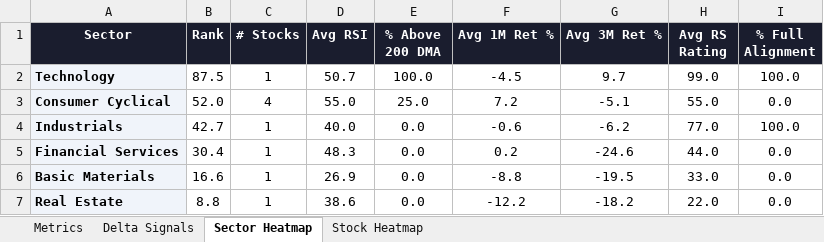
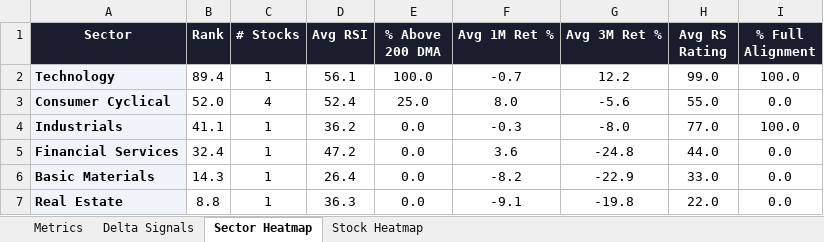
Before and after one commit to RanjitChennai/market-reports, an Excel workbook: MAHINDRA_GROUP_Technical_Metrics.xlsx, sheet Sector Heatmap, drawn as a sheet; values as stored, in another font and other column widths than the file's, no borders; conditional formats not drawn; the diff names each change by its address in the sheet, - before the commit and + after, or states it on an @@ line.

```diff
--- a/MAHINDRA_GROUP_Technical_Metrics.xlsx (sheet Sector Heatmap)
+++ b/MAHINDRA_GROUP_Technical_Metrics.xlsx (sheet Sector Heatmap)
-B2 (Rank): 87.5
+B2 (Rank): 89.4
-D2 (Avg RSI): 50.7
+D2 (Avg RSI): 56.1
-F2 (Avg 1M Ret %): -4.5
+F2 (Avg 1M Ret %): -0.7
-G2 (Avg 3M Ret %): 9.7
+G2 (Avg 3M Ret %): 12.2
-D3 (Avg RSI): 55.0
+D3 (Avg RSI): 52.4
-F3 (Avg 1M Ret %): 7.2
+F3 (Avg 1M Ret %): 8.0
-G3 (Avg 3M Ret %): -5.1
+G3 (Avg 3M Ret %): -5.6
-B4 (Rank): 42.7
+B4 (Rank): 41.1
-D4 (Avg RSI): 40.0
+D4 (Avg RSI): 36.2
-F4 (Avg 1M Ret %): -0.6
+F4 (Avg 1M Ret %): -0.3
-G4 (Avg 3M Ret %): -6.2
+G4 (Avg 3M Ret %): -8.0
-B5 (Rank): 30.4
+B5 (Rank): 32.4
-D5 (Avg RSI): 48.3
+D5 (Avg RSI): 47.2
-F5 (Avg 1M Ret %): 0.2
+F5 (Avg 1M Ret %): 3.6
-G5 (Avg 3M Ret %): -24.6
+G5 (Avg 3M Ret %): -24.8
-B6 (Rank): 16.6
+B6 (Rank): 14.3
-D6 (Avg RSI): 26.9
+D6 (Avg RSI): 26.4
-F6 (Avg 1M Ret %): -8.8
+F6 (Avg 1M Ret %): -8.2
-G6 (Avg 3M Ret %): -19.5
+G6 (Avg 3M Ret %): -22.9
-D7 (Avg RSI): 38.6
+D7 (Avg RSI): 36.3
-F7 (Avg 1M Ret %): -12.2
+F7 (Avg 1M Ret %): -9.1
-G7 (Avg 3M Ret %): -18.2
+G7 (Avg 3M Ret %): -19.8
```
Also changed, not shown: sheet Delta Signals, sheet Metrics, sheet Stock Heatmap.
